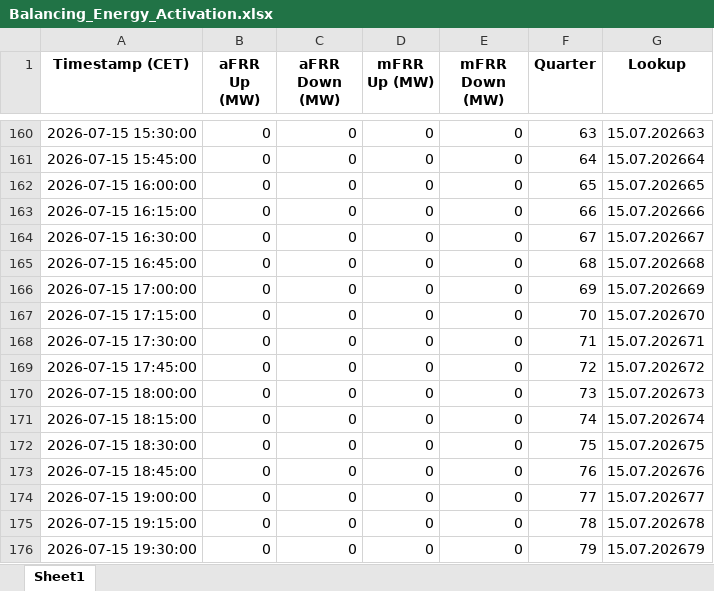
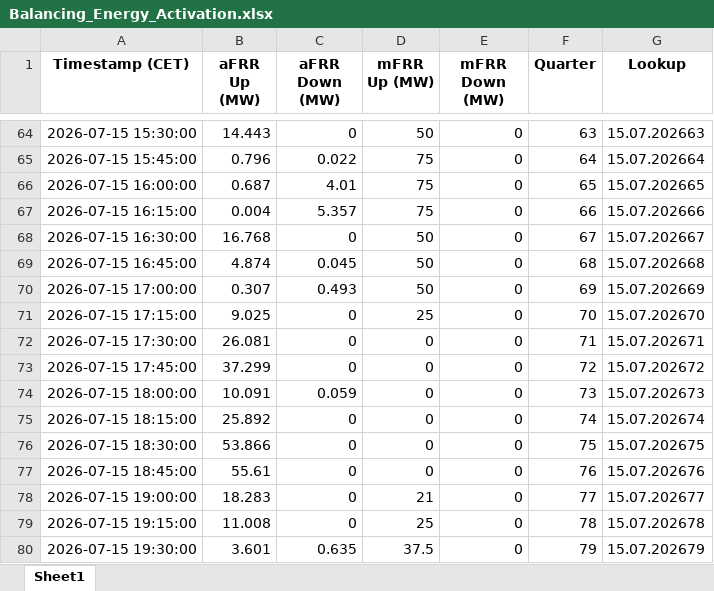
Before and after one commit to Andrei-Ionita/AdremTrading, an Excel workbook: data_fetching/Entsoe/Balancing_Energy_Activation.xlsx, sheet Sheet1, drawn as a sheet; only a part is shown, gaps mark what is left out; values as stored, in another font and other column widths than the file's, no borders; addresses are those after the commit; the diff covers the shown part only; the diff names each change by its address in the sheet, - before the commit and + after, or states it on an @@ line.

```diff
--- a/data_fetching/Entsoe/Balancing_Energy_Activation.xlsx (sheet Sheet1)
+++ b/data_fetching/Entsoe/Balancing_Energy_Activation.xlsx (sheet Sheet1)
-B64 (aFRR Up (MW)): 0
+B64 (aFRR Up (MW)): 14.443
-D64 (mFRR Up (MW)): 0
+D64 (mFRR Up (MW)): 50
-B65 (aFRR Up (MW)): 0
+B65 (aFRR Up (MW)): 0.796
-C65 (aFRR Down (MW)): 0
+C65 (aFRR Down (MW)): 0.022
-D65:D67 (mFRR Up (MW)): 0
+D65:D67 (mFRR Up (MW)): 75
-B66 (aFRR Up (MW)): 0
+B66 (aFRR Up (MW)): 0.687
-C66 (aFRR Down (MW)): 0
+C66 (aFRR Down (MW)): 4.01
-B67 (aFRR Up (MW)): 0
+B67 (aFRR Up (MW)): 0.004
-C67 (aFRR Down (MW)): 0
+C67 (aFRR Down (MW)): 5.357
-B68 (aFRR Up (MW)): 0
+B68 (aFRR Up (MW)): 16.768
-D68:D70 (mFRR Up (MW)): 0
+D68:D70 (mFRR Up (MW)): 50
-B69 (aFRR Up (MW)): 0
+B69 (aFRR Up (MW)): 4.874
-C69 (aFRR Down (MW)): 0
+C69 (aFRR Down (MW)): 0.045
-B70 (aFRR Up (MW)): 0
+B70 (aFRR Up (MW)): 0.307
-C70 (aFRR Down (MW)): 0
+C70 (aFRR Down (MW)): 0.493
-B71 (aFRR Up (MW)): 0
+B71 (aFRR Up (MW)): 9.025
-D71 (mFRR Up (MW)): 0
+D71 (mFRR Up (MW)): 25
-B72 (aFRR Up (MW)): 0
+B72 (aFRR Up (MW)): 26.081
-B73 (aFRR Up (MW)): 0
+B73 (aFRR Up (MW)): 37.299
-B74 (aFRR Up (MW)): 0
+B74 (aFRR Up (MW)): 10.091
-C74 (aFRR Down (MW)): 0
+C74 (aFRR Down (MW)): 0.059
-B75 (aFRR Up (MW)): 0
+B75 (aFRR Up (MW)): 25.892
-B76 (aFRR Up (MW)): 0
+B76 (aFRR Up (MW)): 53.866
-B77 (aFRR Up (MW)): 0
+B77 (aFRR Up (MW)): 55.61
-B78 (aFRR Up (MW)): 0
+B78 (aFRR Up (MW)): 18.283
-D78 (mFRR Up (MW)): 0
+D78 (mFRR Up (MW)): 21
-B79 (aFRR Up (MW)): 0
+B79 (aFRR Up (MW)): 11.008
-D79 (mFRR Up (MW)): 0
+D79 (mFRR Up (MW)): 25
-B80 (aFRR Up (MW)): 0
+B80 (aFRR Up (MW)): 3.601
-C80 (aFRR Down (MW)): 0
+C80 (aFRR Down (MW)): 0.635
-D80 (mFRR Up (MW)): 0
+D80 (mFRR Up (MW)): 37.5
```
Also changed, not shown: 96 added rows, 96 removed rows and 62 edited cells elsewhere in this sheet, Market Fundamentals/Transelectrica_data/Cons_Prod_final/Weekly_Consumption_2026.xlsx, Market Fundamentals/Transelectrica_data/Cons_Prod_final/Weekly_Production_2026.xlsx, 42 other files.
